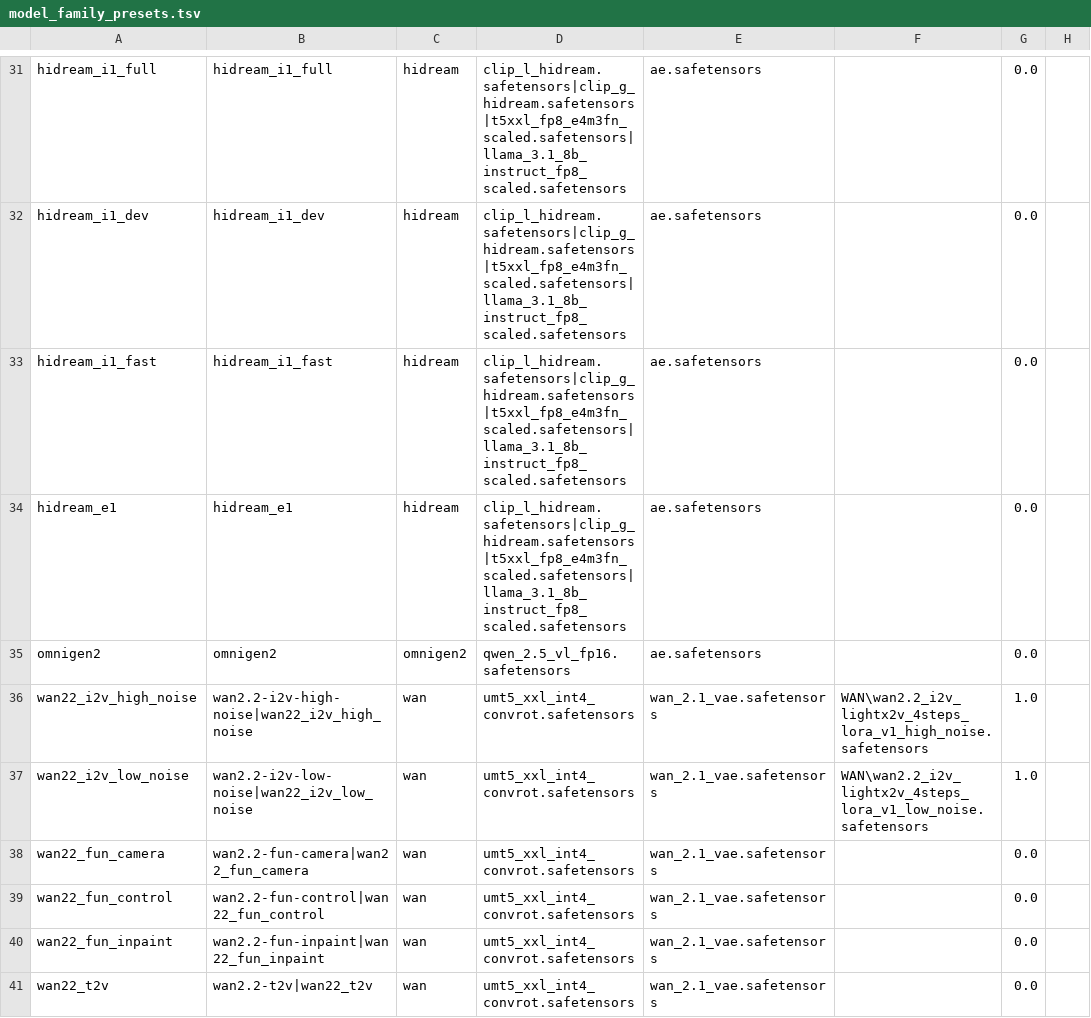
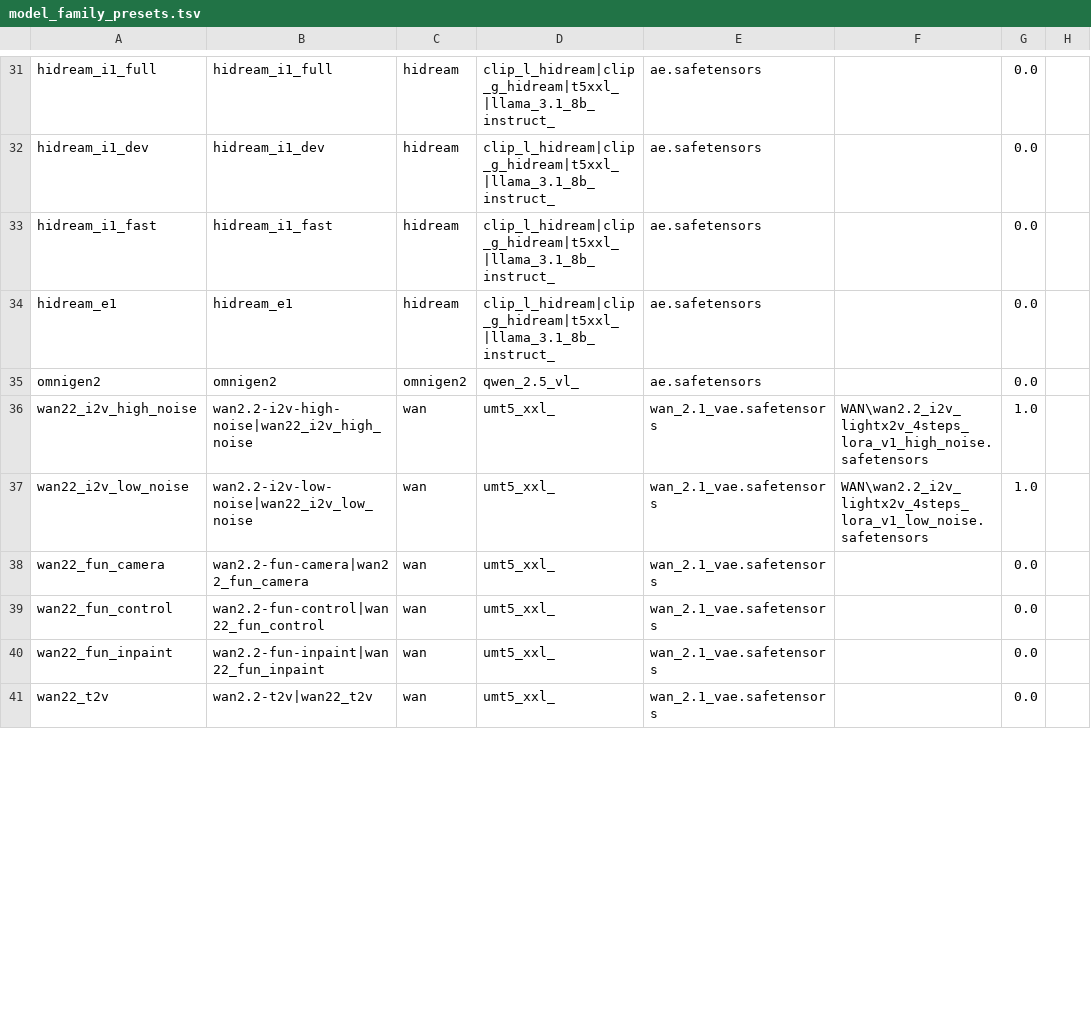
Before and after one commit to guojijun/ComfyUI_GJJ_Nodes, a TSV file: presets/model_family_presets.tsv, drawn as a sheet; only a part is shown, gaps mark what is left out; the diff covers the shown part only; the diff names each change by its address in the sheet, - before the commit and + after, or states it on an @@ line.

```diff
--- a/presets/model_family_presets.tsv
+++ b/presets/model_family_presets.tsv
-D31:D34: clip_l_hidream.safetensors|clip_g_hidream.safetensors|t5xxl_fp8_e4m3fn_scaled.safetensors|llama_3.1_8b_instruct_fp8_scaled.safetensors
+D31:D34: clip_l_hidream|clip_g_hidream|t5xxl_|llama_3.1_8b_instruct_
-D35: qwen_2.5_vl_fp16.safetensors
+D35: qwen_2.5_vl_
-D36:D41: umt5_xxl_int4_convrot.safetensors
+D36:D41: umt5_xxl_
```
Also changed, not shown: 38 edited cells elsewhere in this file, 8 other files.
